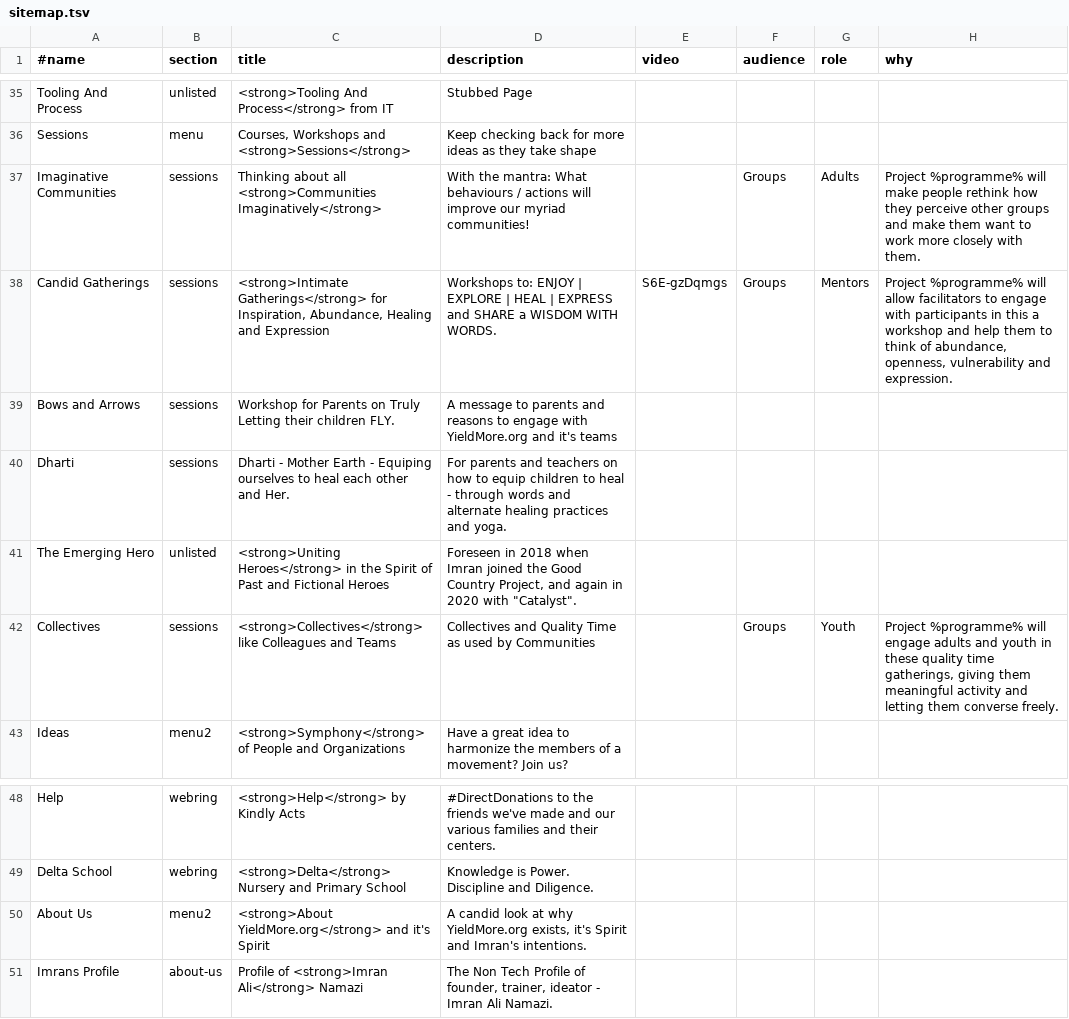
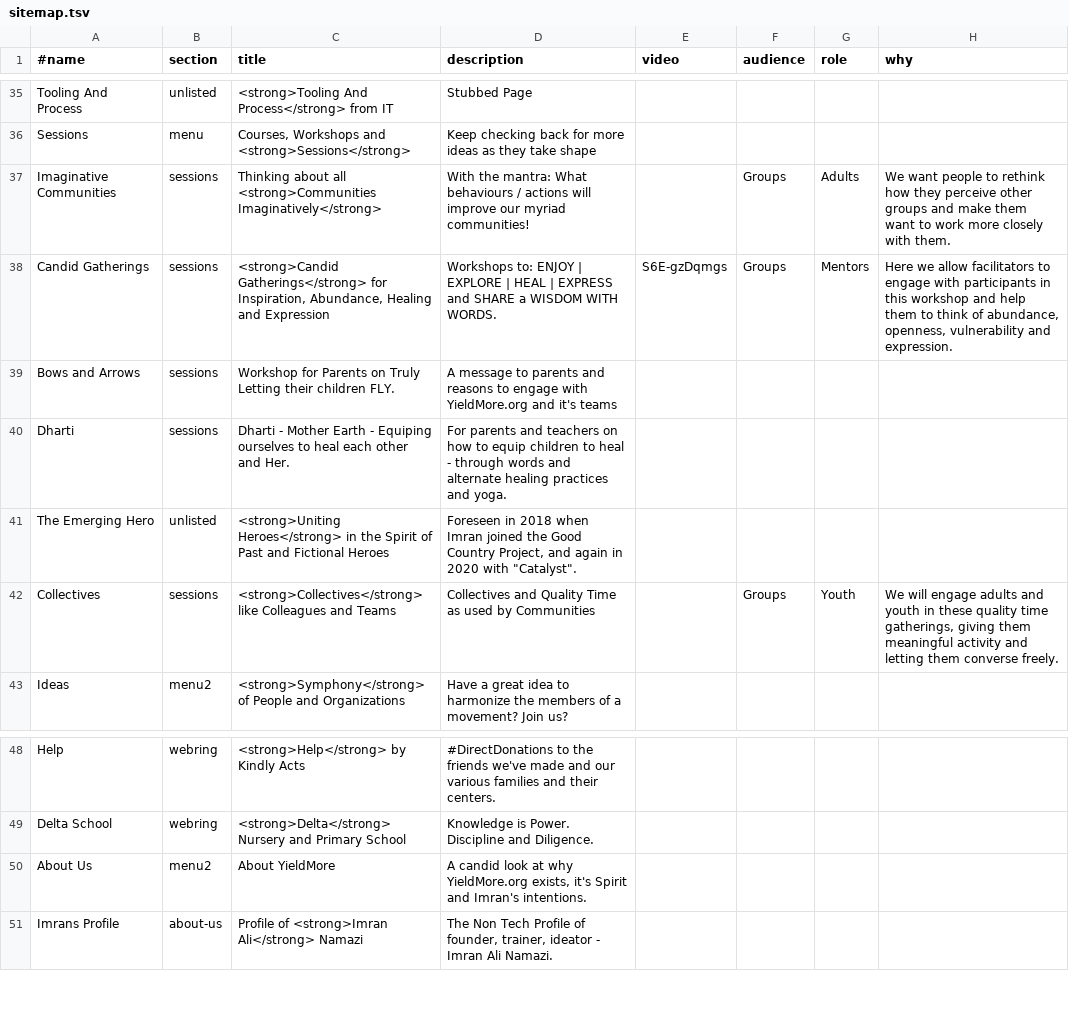
Before and after one commit to imran-ali-namazi/2022, a TSV file: data/sitemap.tsv, drawn as a sheet; only a part is shown, gaps mark what is left out; the diff covers the shown part only.

Commit message:
saify 2 programs, section_menu, rewrite wisdom/index.md, fix project from sitemap description

```diff
--- a/data/sitemap.tsv
+++ b/data/sitemap.tsv
@@ -36,4 +36,4 @@ Tooling And Process	unlisted	<strong>Tooling And Process</strong> from IT	Stubbe
 Sessions	menu	Courses, Workshops and <strong>Sessions</strong>	Keep checking back for more ideas as they take shape				
-Imaginative Communities	sessions	Thinking about all <strong>Communities Imaginatively</strong>	With the mantra: What behaviours / actions will improve our myriad communities!		Groups	Adults	Project %programme% will make people rethink how they perceive other groups and make them want to work more closely with them.
-Candid Gatherings	sessions	<strong>Intimate Gatherings</strong> for Inspiration, Abundance, Healing and Expression	Workshops to: ENJOY | EXPLORE | HEAL | EXPRESS and SHARE a WISDOM WITH WORDS.	S6E-gzDqmgs	Groups	Mentors	Project %programme% will allow facilitators to engage with participants in this a workshop and help them to think of abundance, openness, vulnerability and expression.
+Imaginative Communities	sessions	Thinking about all <strong>Communities Imaginatively</strong>	With the mantra: What behaviours / actions will improve our myriad communities!		Groups	Adults	We want people to rethink how they perceive other groups and make them want to work more closely with them.
+Candid Gatherings	sessions	<strong>Candid Gatherings</strong> for Inspiration, Abundance, Healing and Expression	Workshops to: ENJOY | EXPLORE | HEAL | EXPRESS and SHARE a WISDOM WITH WORDS.	S6E-gzDqmgs	Groups	Mentors	Here we allow facilitators to engage with participants in this workshop and help them to think of abundance, openness, vulnerability and expression.
 Bows and Arrows	sessions	Workshop for Parents on Truly Letting their children FLY.	A message to parents and reasons to engage with YieldMore.org and it's teams				
@@ -41,3 +41,3 @@ Dharti	sessions	Dharti - Mother Earth - Equiping ourselves to heal each other an
 The Emerging Hero	unlisted	<strong>Uniting Heroes</strong> in the Spirit of Past and Fictional Heroes	Foreseen in 2018 when Imran joined the Good Country Project, and again in 2020 with "Catalyst".				
-Collectives	sessions	<strong>Collectives</strong> like Colleagues and Teams	Collectives and Quality Time as used by Communities		Groups	Youth	Project %programme% will engage adults and youth in these quality time gatherings, giving them meaningful activity and letting them converse freely.
+Collectives	sessions	<strong>Collectives</strong> like Colleagues and Teams	Collectives and Quality Time as used by Communities		Groups	Youth	We will engage adults and youth in these quality time gatherings, giving them meaningful activity and letting them converse freely.
 Ideas	menu2	<strong>Symphony</strong> of People and Organizations	Have a great idea to harmonize the members of a movement? Join us?				
@@ -49,3 +49,3 @@ Help	webring	<strong>Help</strong> by Kindly Acts	#DirectDonations to the friend
 Delta School	webring	<strong>Delta</strong> Nursery and Primary School	Knowledge is Power. Discipline and Diligence.				
-About Us	menu2	<strong>About YieldMore.org</strong> and it's Spirit	A candid look at why YieldMore.org exists, it's Spirit and Imran's intentions.				
+About Us	menu2	About YieldMore	A candid look at why YieldMore.org exists, it's Spirit and Imran's intentions.				
 Imrans Profile	about-us	Profile of <strong>Imran Ali</strong> Namazi	The Non Tech Profile of founder, trainer, ideator - Imran Ali Namazi.				
```
Also changed, not shown: 1 added row, 1 removed row and 17 edited cells elsewhere in this file, 11 other files.
